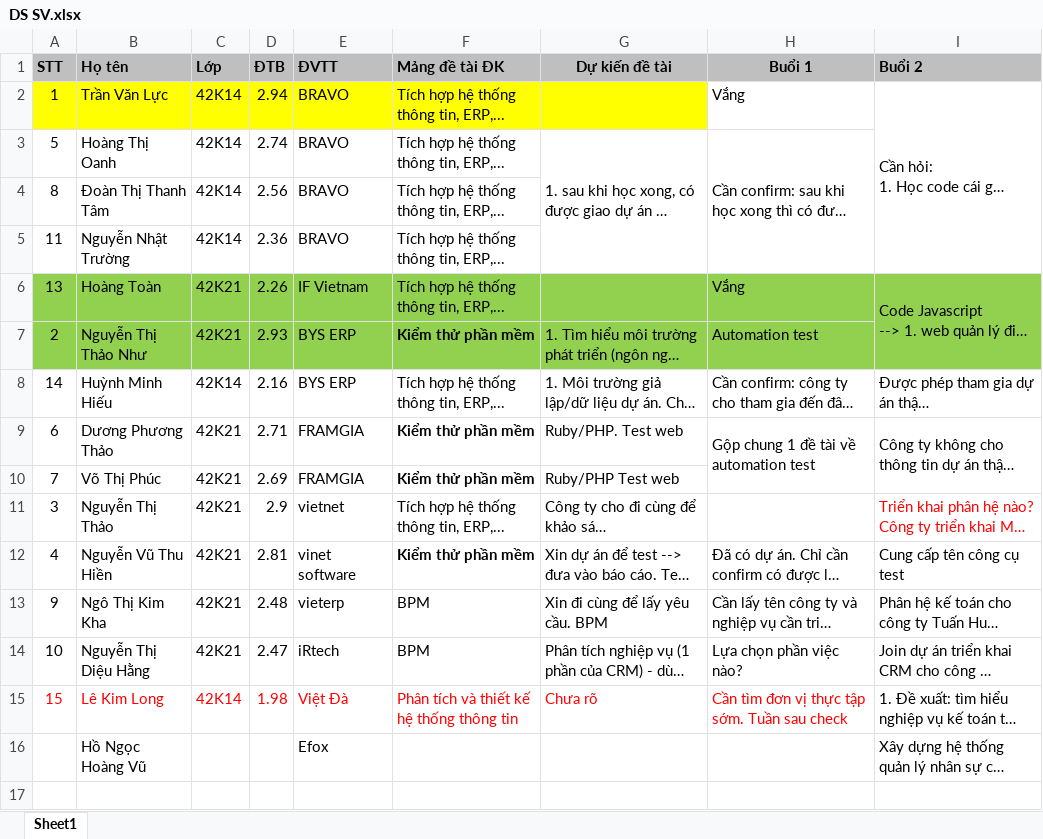
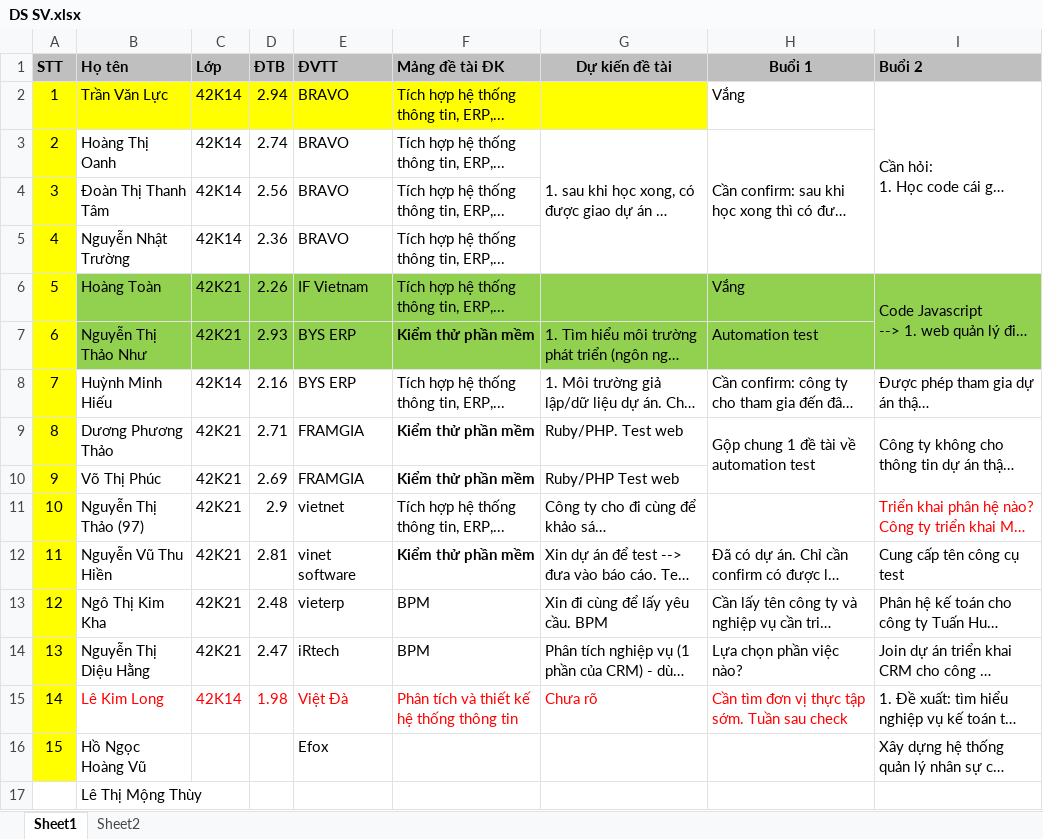
Before and after one commit to ThanhTamDoan/ThucTap_2019_2020_2, an Excel workbook: DS SV.xlsx, sheet Sheet1, drawn as a sheet; long unchanged cells end in …; values as stored, in another font and other column widths than the file's, no borders; the diff names each change by its address in the sheet, - before the commit and + after, or states it on an @@ line.

```diff
--- a/DS SV.xlsx (sheet Sheet1)
+++ b/DS SV.xlsx (sheet Sheet1)
+sheet tab: Sheet2
-A3 (STT): 5
+A3 (STT): 2
-A3:A5 fill: none
+A3:A5 fill: #FFFF00
-A4 (STT): 8
+A4 (STT): 3
-A5 (STT): 11
+A5 (STT): 4
-A6 (STT): 13
+A6 (STT): 5
-A6:A7 fill: #92D050
+A6:A7 fill: #FFFF00
-A7 (STT): 2
+A7 (STT): 6
-A8 (STT): 14
+A8 (STT): 7
-A8:A16 fill: none
+A8:A16 fill: #FFFF00
-A9 (STT): 6
+A9 (STT): 8
-A10 (STT): 7
+A10 (STT): 9
-A11 (STT): 3
+A11 (STT): 10
-B11 (Họ tên): Nguyễn Thị Thảo
+B11 (Họ tên): Nguyễn Thị Thảo (97)
-A12 (STT): 4
+A12 (STT): 11
-A13 (STT): 9
+A13 (STT): 12
-A14 (STT): 10
+A14 (STT): 13
-A15 (STT): 15
+A15 (STT): 14
-A15 text colour: #FF0000
+A15 text colour: black
-A16 (STT): (empty)
+A16 (STT): 15
+row 17:  | Lê Thị Mộng Thùy
```
Also changed, not shown: 2 other files.
